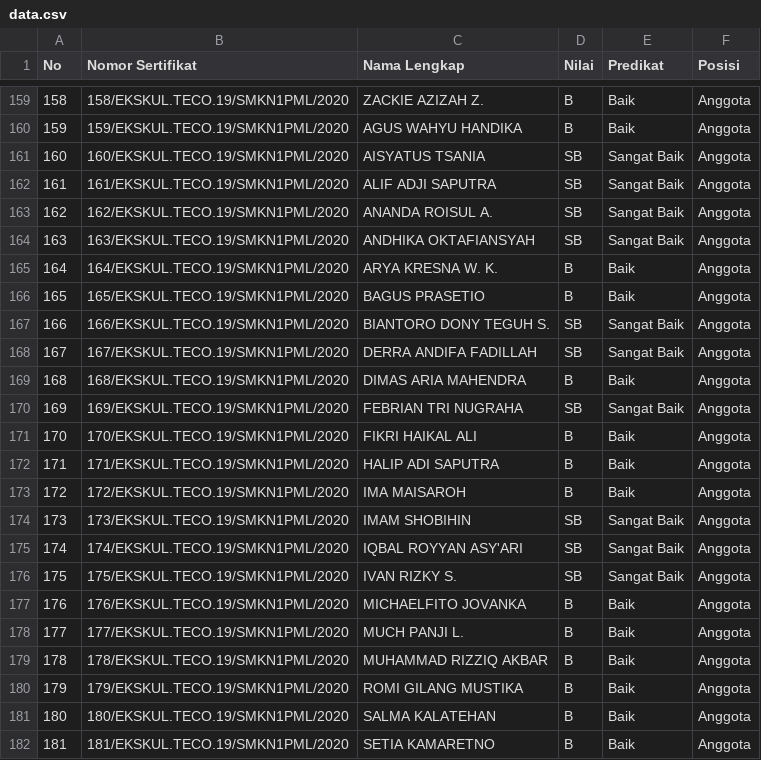
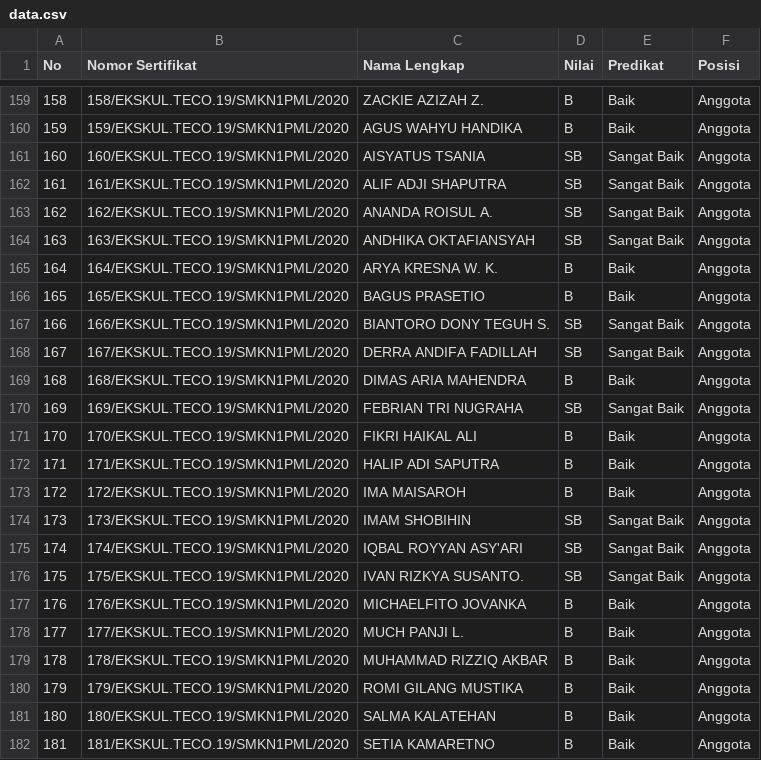
Before and after one commit to tecopro/certificate-generator, a CSV file: src/data/2019-2020/data.csv, drawn as a sheet; only a part is shown, gaps mark what is left out.

Commit message:
🖋 Update Several Data
Such as miss writing name.

```diff
--- a/src/data/2019-2020/data.csv
+++ b/src/data/2019-2020/data.csv
@@ -161,3 +161,3 @@ No,Nomor Sertifikat,Nama Lengkap,Nilai,Predikat,Posisi
 160,160/EKSKUL.TECO.19/SMKN1PML/2020,AISYATUS TSANIA,SB,Sangat Baik,Anggota
-161,161/EKSKUL.TECO.19/SMKN1PML/2020,ALIF ADJI SAPUTRA,SB,Sangat Baik,Anggota
+161,161/EKSKUL.TECO.19/SMKN1PML/2020,ALIF ADJI SHAPUTRA,SB,Sangat Baik,Anggota
 162,162/EKSKUL.TECO.19/SMKN1PML/2020,ANANDA ROISUL A.,SB,Sangat Baik,Anggota
@@ -175,3 +175,3 @@ No,Nomor Sertifikat,Nama Lengkap,Nilai,Predikat,Posisi
 174,174/EKSKUL.TECO.19/SMKN1PML/2020,IQBAL ROYYAN ASY'ARI,SB,Sangat Baik,Anggota
-175,175/EKSKUL.TECO.19/SMKN1PML/2020,IVAN RIZKY S.,SB,Sangat Baik,Anggota
+175,175/EKSKUL.TECO.19/SMKN1PML/2020,IVAN RIZKYA SUSANTO.,SB,Sangat Baik,Anggota
 176,176/EKSKUL.TECO.19/SMKN1PML/2020,MICHAELFITO JOVANKA,B,Baik,Anggota
```
